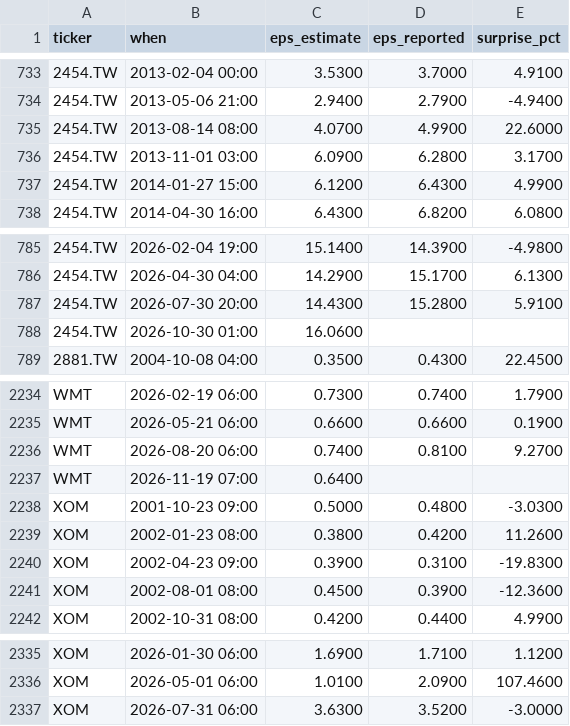
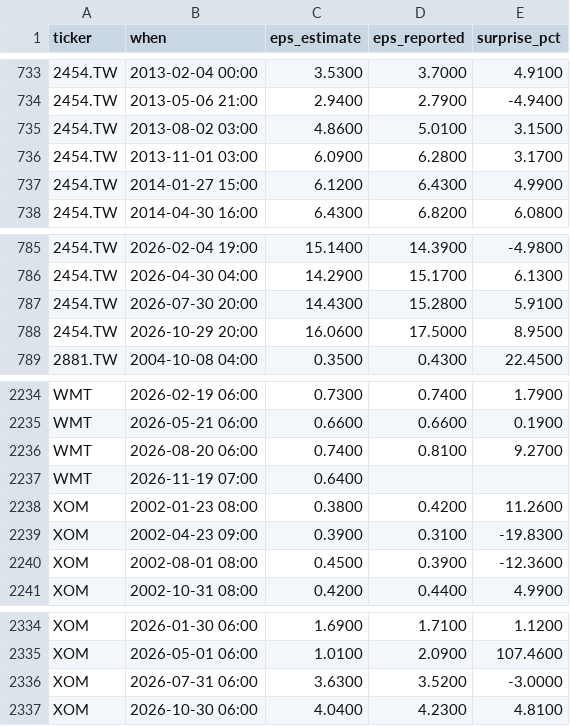
Before and after one commit to ebenezer61/ebenezer61.github.io, a CSV file: tools/stocks/cache/earnings.csv, drawn as a sheet; only a part is shown, gaps mark what is left out; removed rows and columns are numbered as before the commit, all else as after; the diff names each change by its address in the sheet, - before the commit and + after, or states it on an @@ line.

```diff
--- a/tools/stocks/cache/earnings.csv
+++ b/tools/stocks/cache/earnings.csv
-row 735: 2454.TW | 2013-08-14 08:00 | 4.0700 | 4.9900 | 22.6000
+row 735: 2454.TW | 2013-08-02 03:00 | 4.8600 | 5.0100 | 3.1500
-row 788: 2454.TW | 2026-10-30 01:00 | 16.0600
+row 788: 2454.TW | 2026-10-29 20:00 | 16.0600 | 17.5000 | 8.9500
-row 2238: XOM | 2001-10-23 09:00 | 0.5000 | 0.4800 | -3.0300
+row 2337: XOM | 2026-10-30 06:00 | 4.0400 | 4.2300 | 4.8100
```
Also changed, not shown: 4 other files.
